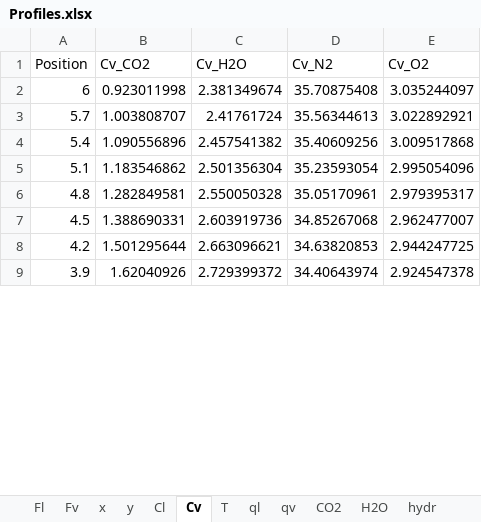
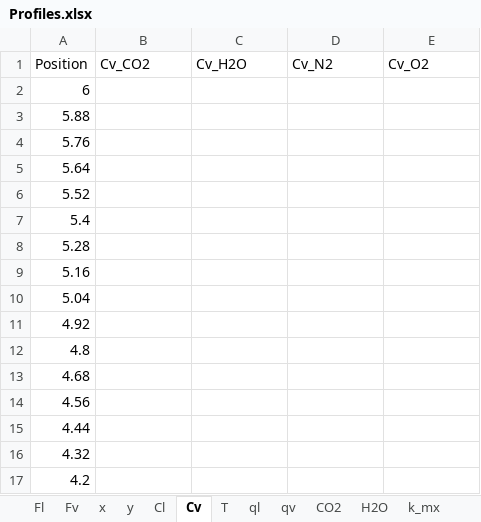
Before and after one commit to tannerpolley/MEA-Absorption-Column, an Excel workbook: MEA_Absorption_Column/data/Results/Profiles.xlsx, sheet Cv, drawn as a sheet; only a part is shown; values as stored, in another font and other column widths than the file's, no borders; removed rows and columns are numbered as before the commit, all else as after; the diff covers the shown part only; the diff names each change by its address in the sheet, - before the commit and + after, or states it on an @@ line.

```diff
--- a/MEA_Absorption_Column/data/Results/Profiles.xlsx (sheet Cv)
+++ b/MEA_Absorption_Column/data/Results/Profiles.xlsx (sheet Cv)
-sheet tab: hydr
-B2 (Cv_CO2): 0.923011998
+B2 (Cv_CO2): (empty)
-C2 (Cv_H2O): 2.381349674
+C2 (Cv_H2O): (empty)
-D2 (Cv_N2): 35.70875408
+D2 (Cv_N2): (empty)
-E2 (Cv_O2): 3.035244097
+E2 (Cv_O2): (empty)
-row 3: 5.7 | 1.003808707 | 2.41761724 | 35.56344613 | 3.022892921
+row 3: 5.88
+row 4: 5.76
+row 5: 5.64
+row 6: 5.52
-B7 (Cv_CO2): 1.090556896
+B7 (Cv_CO2): (empty)
-C7 (Cv_H2O): 2.457541382
+C7 (Cv_H2O): (empty)
-D7 (Cv_N2): 35.40609256
+D7 (Cv_N2): (empty)
-E7 (Cv_O2): 3.009517868
+E7 (Cv_O2): (empty)
-row 5: 5.1 | 1.183546862 | 2.501356304 | 35.23593054 | 2.995054096
+row 8: 5.28
+row 9: 5.16
+row 10: 5.04
+row 11: 4.92
-B12 (Cv_CO2): 1.282849581
+B12 (Cv_CO2): (empty)
-C12 (Cv_H2O): 2.550050328
+C12 (Cv_H2O): (empty)
-D12 (Cv_N2): 35.05170961
+D12 (Cv_N2): (empty)
-E12 (Cv_O2): 2.979395317
+E12 (Cv_O2): (empty)
-row 7: 4.5 | 1.388690331 | 2.603919736 | 34.85267068 | 2.962477007
+row 13: 4.68
+row 14: 4.56
+row 15: 4.44
+row 16: 4.32
-B17 (Cv_CO2): 1.501295644
+B17 (Cv_CO2): (empty)
-C17 (Cv_H2O): 2.663096621
+C17 (Cv_H2O): (empty)
-D17 (Cv_N2): 34.63820853
+D17 (Cv_N2): (empty)
-E17 (Cv_O2): 2.944247725
+E17 (Cv_O2): (empty)
-row 9: 3.9 | 1.62040926 | 2.729399372 | 34.40643974 | 2.924547378
```
Also changed, not shown: 28 added rows, 6 removed rows and 28 edited cells elsewhere in this sheet, sheet x, sheet Prop_l, sheet Prop_v, sheet H2O, sheet Fl, sheet ql, 8 more sheets, other sheet tabs, charts or pictures, 19 other files.
